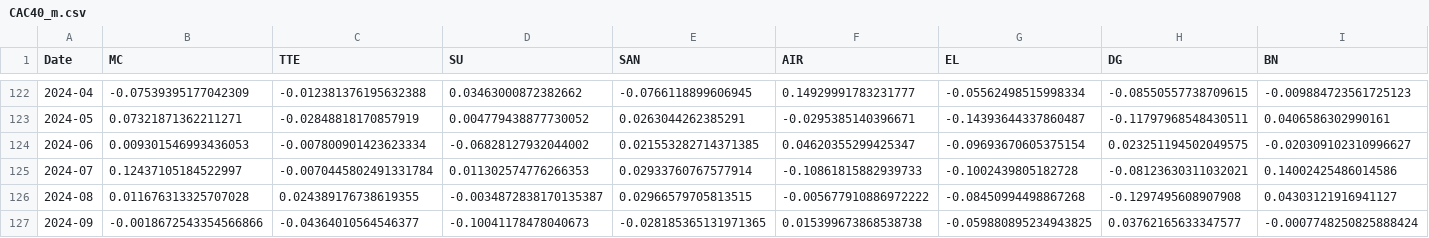
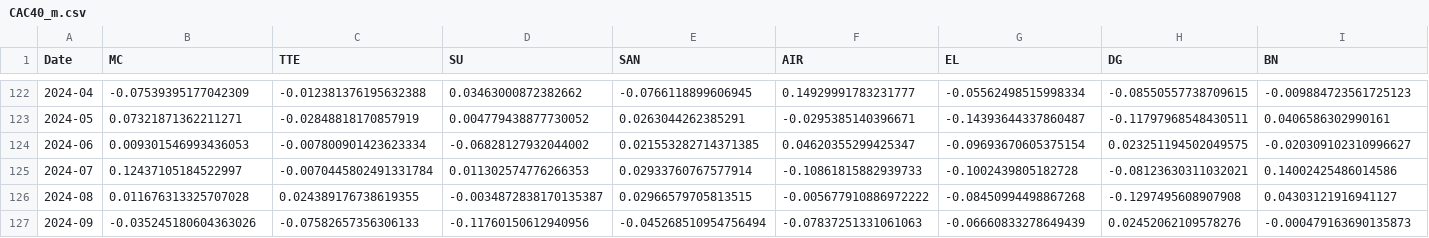
Before and after one commit to Bashlykov-Nikita/Companies-Returns, a CSV file: data/CAC40_m.csv, drawn as a sheet; only a part is shown, gaps mark what is left out; the diff covers the shown part only; the diff names each change by its address in the sheet, - before the commit and + after, or states it on an @@ line.

```diff
--- a/data/CAC40_m.csv
+++ b/data/CAC40_m.csv
-B127 (MC): -0.0018672543354566866
+B127 (MC): -0.035245180604363026
-C127 (TTE): -0.04364010564546377
+C127 (TTE): -0.07582657356306133
-D127 (SU): -0.10041178478040673
+D127 (SU): -0.11760150612940956
-E127 (SAN): -0.028185365131971365
+E127 (SAN): -0.045268510954756494
-F127 (AIR): 0.015399673868538738
+F127 (AIR): -0.07837251331061063
-G127 (EL): -0.059880895234943825
+G127 (EL): -0.06660833278649439
-H127 (DG): 0.03762165633347577
+H127 (DG): 0.02452062109578276
-I127 (BN): -0.0007748250825888424
+I127 (BN): -0.000479163690135873
```
Also changed, not shown: 3 edited cells elsewhere in this file, data/CAC40_d.csv, data/DAX_m.csv, 8 other files.
